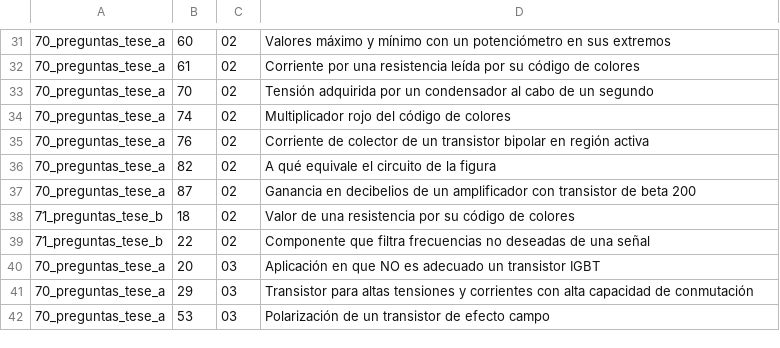
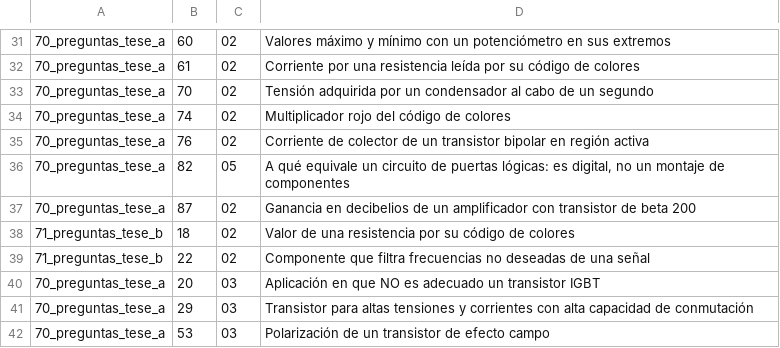
Before and after one commit to Aaroncbr92/Aaroncbr92, a TSV file: banco/especifico-tese.tsv, drawn as a sheet; only a part is shown, gaps mark what is left out; the diff names each change by its address in the sheet, - before the commit and + after, or states it on an @@ line.

```diff
--- a/banco/especifico-tese.tsv
+++ b/banco/especifico-tese.tsv
-C36: 02
+C36: 05
-D36: …qué equivale el circuito de la figura
+D36: …qué equivale un circuito de puertas lógicas: es digital, no un montaje de componentes
```
Also changed, not shown: 5 other files.
